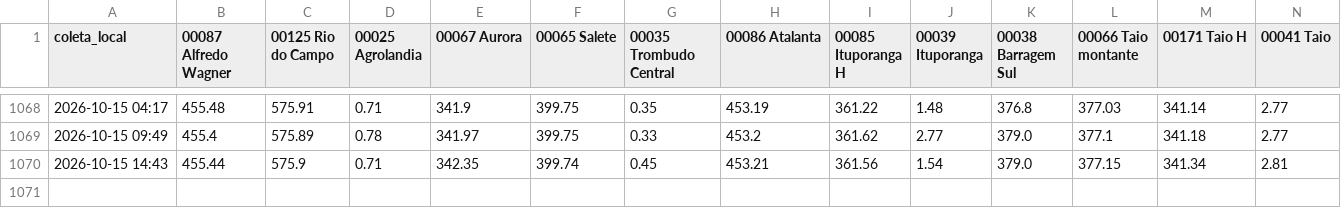
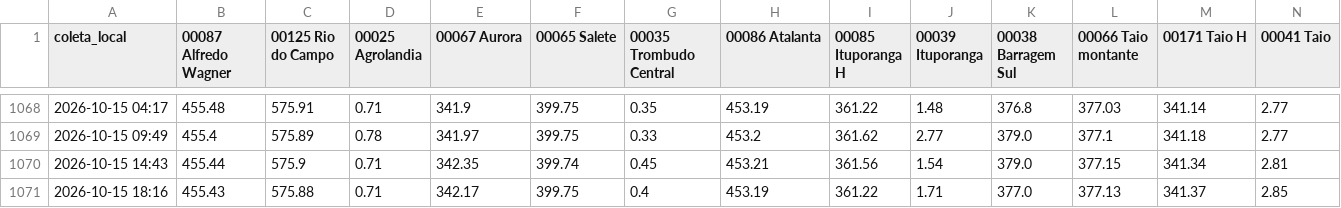
Before and after one commit to jonevaldorech-spec/alerta-cheia-riodosul, a CSV file: dados/niveis_bacia.csv, drawn as a sheet; only a part is shown, gaps mark what is left out; rows hold the shown columns only; the diff names each change by its address in the sheet, - before the commit and + after, or states it on an @@ line.

```diff
--- a/dados/niveis_bacia.csv
+++ b/dados/niveis_bacia.csv
+row 1071: 2026-10-15 18:16 | 455.43 | 575.88 | 0.71 | 342.17 | 399.75 | 0.4 | 453.19 | 361.22 | 1.71 | 377.0 | 377.13 | 341.37 | 2.85
```
Also changed, not shown: dados/barragens.csv, dados/kanitz.csv, 4 other files.
